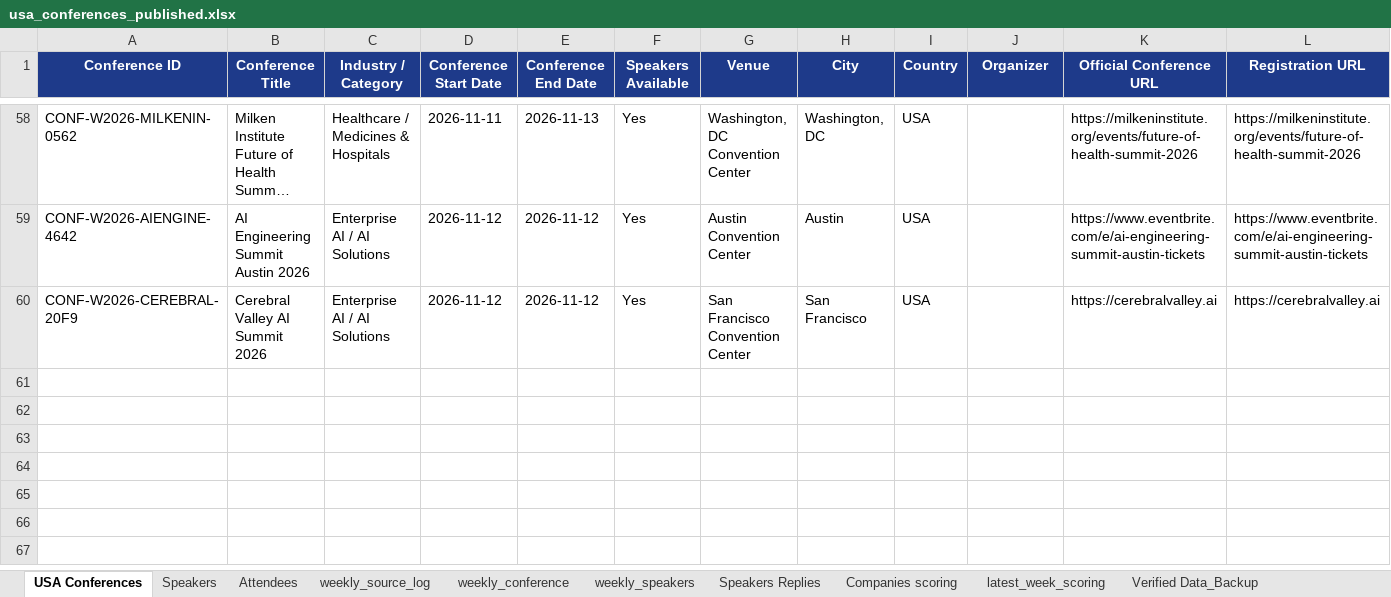
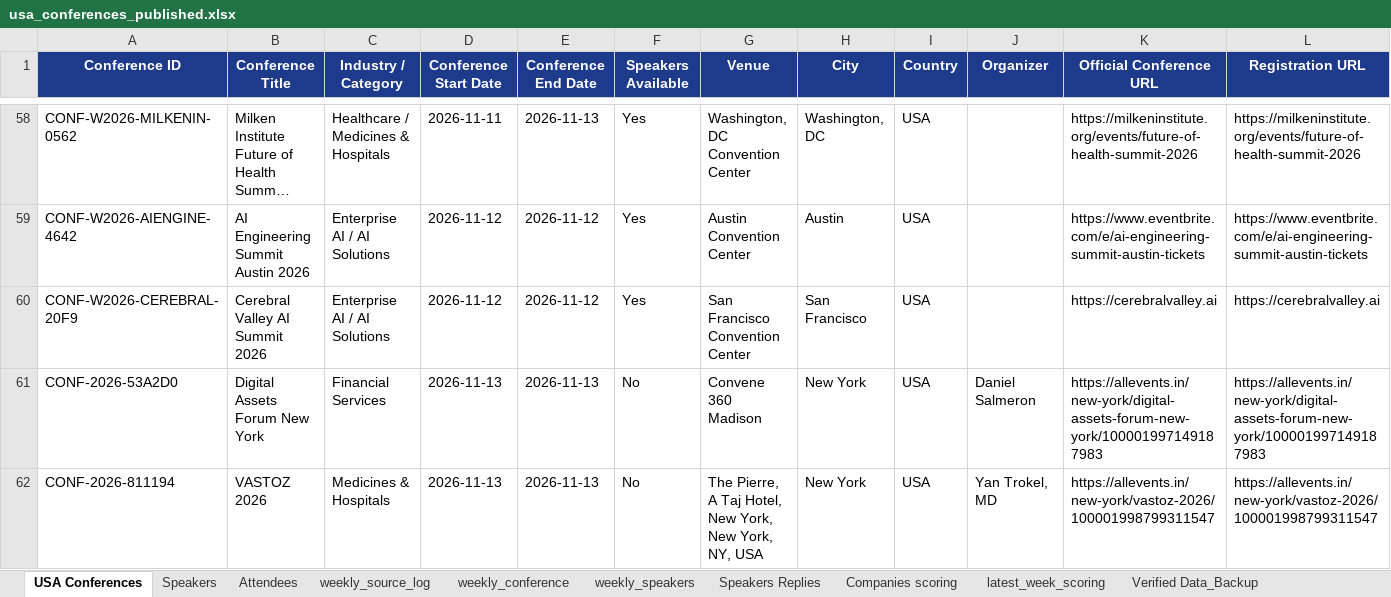
Before and after one commit to Jeeva-6305/conference-agent-adople, an Excel workbook: data/excel/usa_conferences_published.xlsx, sheet USA Conferences, drawn as a sheet; only a part is shown, gaps mark what is left out; long unchanged cells end in …; values as stored, in another font and other column widths than the file's, no borders; rows hold the shown columns only; the diff names each change by its address in the sheet, - before the commit and + after, or states it on an @@ line.

```diff
--- a/data/excel/usa_conferences_published.xlsx (sheet USA Conferences)
+++ b/data/excel/usa_conferences_published.xlsx (sheet USA Conferences)
+row 61: CONF-2026-53A2D0 | Digital Assets Forum New York | Financial Services | 2026-11-13 | 2026-11-13 | No | Convene 360 Madison | New York | USA | Daniel Salmeron | https://allevents.in/new-york/digital-assets-forum-new-york/100001997149187983 | https://allevents.in/new-york/digital-assets-forum-new-york/100001997149187983
+row 62: CONF-2026-811194 | VASTOZ 2026 | Medicines & Hospitals | 2026-11-13 | 2026-11-13 | No | The Pierre, A Taj Hotel, New York, New York, NY, USA | New York | USA | Yan Trokel, MD | https://allevents.in/new-york/vastoz-2026/100001998799311547 | https://allevents.in/new-york/vastoz-2026/100001998799311547
```
Also changed, not shown: sheet Non -Qualified Leads, sheet Qualified Leads, sheet Attendees, data/reports/Conference_Agent_Latest_Report.xlsx, 10 other files.
